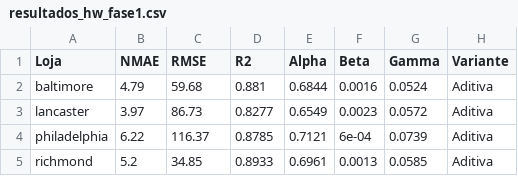
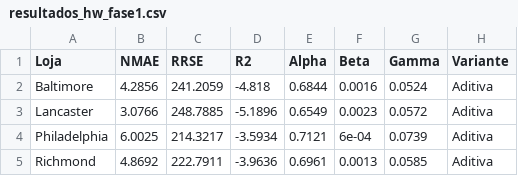
Before and after one commit to pg55893/tiapose2526, a CSV file: Files/fase1/HoltWinters/resultados_hw_fase1.csv, drawn as a sheet.

```diff
--- a/Files/fase1/HoltWinters/resultados_hw_fase1.csv
+++ b/Files/fase1/HoltWinters/resultados_hw_fase1.csv
@@ -1,5 +1,5 @@
-"Loja","NMAE","RMSE","R2","Alpha","Beta","Gamma","Variante"
-"baltimore",4.79,59.68,0.881,0.6844,0.0016,0.0524,"Aditiva"
-"lancaster",3.97,86.73,0.8277,0.6549,0.0023,0.0572,"Aditiva"
-"philadelphia",6.22,116.37,0.8785,0.7121,6e-04,0.0739,"Aditiva"
-"richmond",5.2,34.85,0.8933,0.6961,0.0013,0.0585,"Aditiva"
+"Loja","NMAE","RRSE","R2","Alpha","Beta","Gamma","Variante"
+"Baltimore",4.2856,241.2059,-4.818,0.6844,0.0016,0.0524,"Aditiva"
+"Lancaster",3.0766,248.7885,-5.1896,0.6549,0.0023,0.0572,"Aditiva"
+"Philadelphia",6.0025,214.3217,-3.5934,0.7121,6e-04,0.0739,"Aditiva"
+"Richmond",4.8692,222.7911,-3.9636,0.6961,0.0013,0.0585,"Aditiva"
```
Also changed, not shown: Files/fase1/ARIMA/backtesting_arima_iteracoes.csv, Files/fase1/ARIMA/resultados_arima_lojas.csv, 51 other files.
